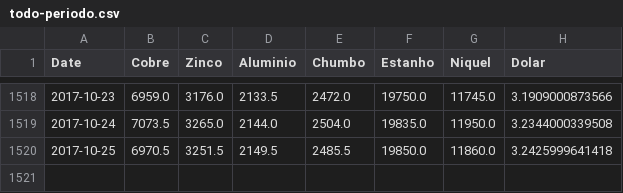
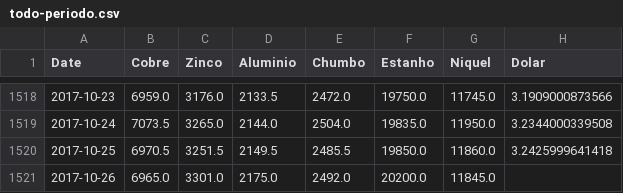
Before and after one commit to tiagocordeiro/flask-lme-chart, a CSV file: static/todo-periodo.csv, drawn as a sheet; only a part is shown, gaps mark what is left out.

```diff
--- a/static/todo-periodo.csv
+++ b/static/todo-periodo.csv
@@ -1520 +1520,2 @@ Date,Cobre,Zinco,Aluminio,Chumbo,Estanho,Niquel,Dolar
 2017-10-25,6970.5,3251.5,2149.5,2485.5,19850.0,11860.0,3.2425999641418
+2017-10-26,6965.0,3301.0,2175.0,2492.0,20200.0,11845.0,
```
Also changed, not shown: cotacao-atual.csv, static/cotacao-atual.csv, 1 other file.
